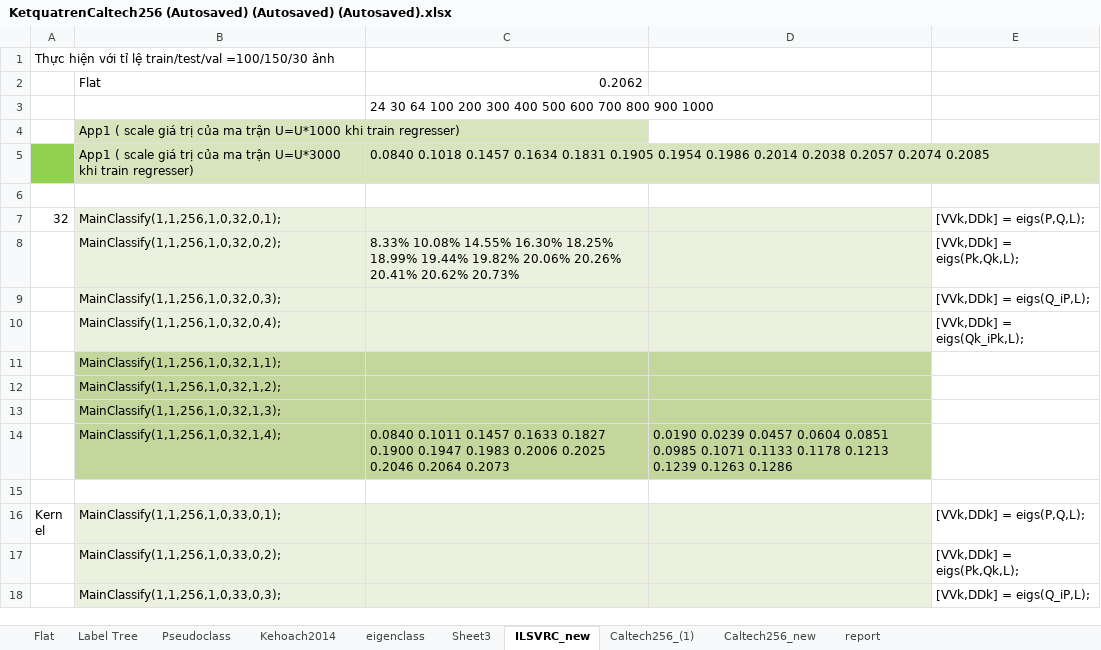
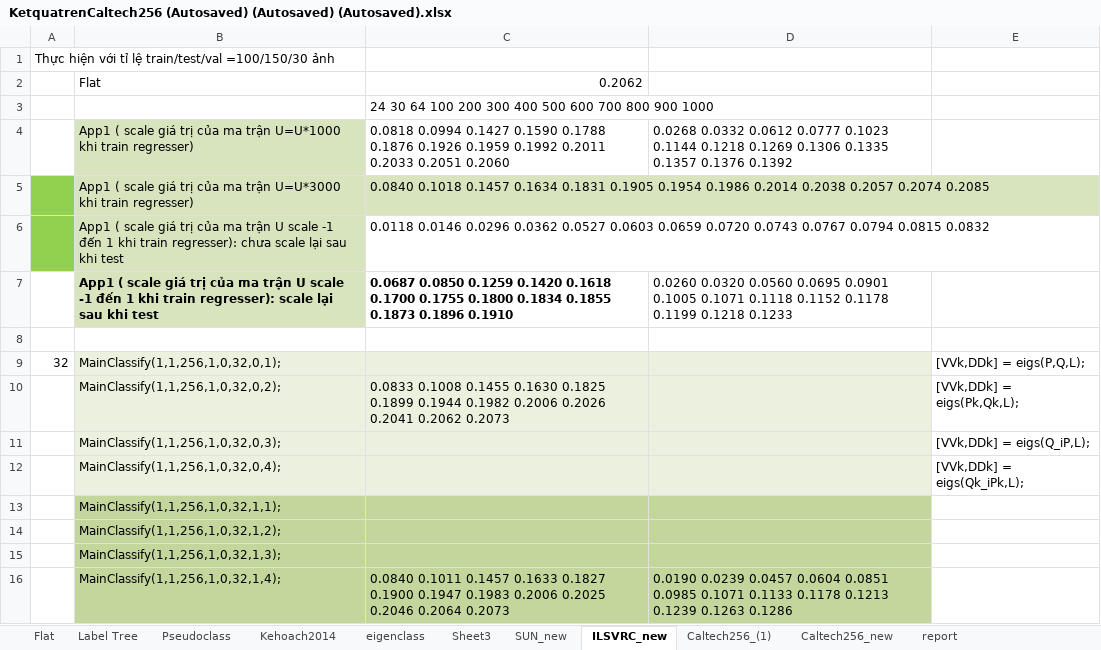
Before and after one commit to dungmt/LSIC, an Excel workbook: KetquatrenCaltech256 (Autosaved) (Autosaved) (Autosaved).xlsx, sheet ILSVRC_new, drawn as a sheet; only a part is shown; the shorter side is filled out with more unchanged rows; values as stored, in another font and other column widths than the file's, no borders; addresses are those after the commit; the diff names each change by its address in the sheet, - before the commit and + after, or states it on an @@ line.

Commit message:
Update descriptors cho Caltech va SUN
Update codebook 10K va pyramid 1x1, 2x2
Scale ma tran U ve [-1 1]

```diff
--- a/KetquatrenCaltech256 (Autosaved) (Autosaved) (Autosaved).xlsx (sheet ILSVRC_new)
+++ b/KetquatrenCaltech256 (Autosaved) (Autosaved) (Autosaved).xlsx (sheet ILSVRC_new)
+sheet tab: SUN_new
-C4: (empty)
+C4: 0.0818 0.0994 0.1427 0.1590 0.1788 0.1876 0.1926 0.1959 0.1992 0.2011 0.2033 0.2051 0.2060
-D4: (empty)
+D4: 0.0268 0.0332 0.0612 0.0777 0.1023 0.1144 0.1218 0.1269 0.1306 0.1335 0.1357 0.1376 0.1392
+row 6:  | App1 ( scale giá trị của ma trận U scale -1 đến 1 khi train regresser): chưa scale lại sau khi test | 0.0118 0.0146 0.0296 0.0362 0.0527 0.0603 0.0659 0.0720 0.0743 0.0767 0.0794 0.0815 0.0832
+row 7:  | App1 ( scale giá trị của ma trận U scale -1 đến 1 khi train regresser): scale lại sau khi test | 0.0687 0.0850 0.1259 0.1420 0.1618 0.1700 0.1755 0.1800 0.1834 0.1855 0.1873 0.1896 0.1910 | 0.0260 0.0320 0.0560 0.0695 0.0901 0.1005 0.1071 0.1118 0.1152 0.1178 0.1199 0.1218 0.1233
-C10: 8.33% 10.08% 14.55% 16.30% 18.25% 18.99% 19.44% 19.82% 20.06% 20.26% 20.41% 20.62% 20.73%
+C10: 0.0833 0.1008 0.1455 0.1630 0.1825 0.1899 0.1944 0.1982 0.2006 0.2026 0.2041 0.2062 0.2073
```
Also changed, not shown: sheet Caltech256_(1), sheet Sheet3, sheet Caltech256_new, charts or pictures, 7 other files.
